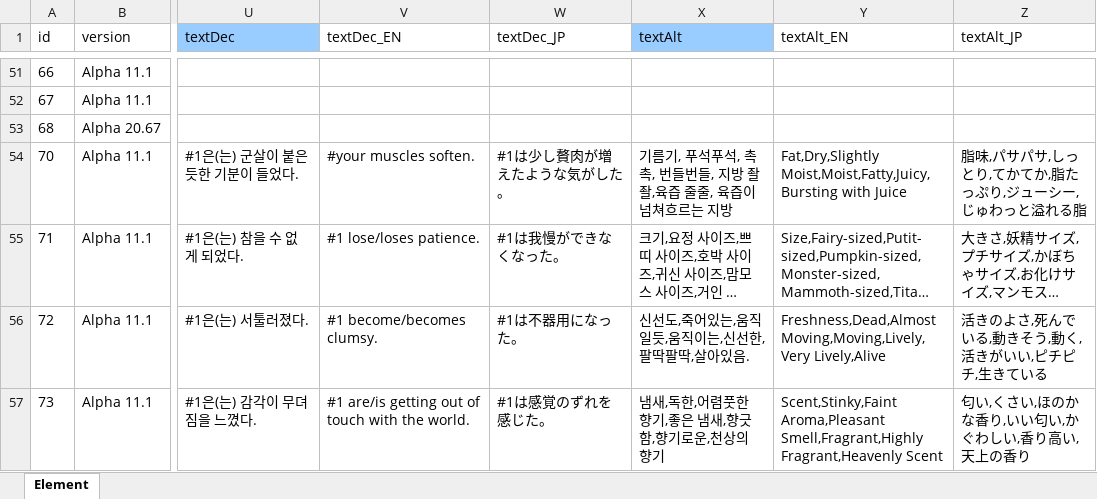
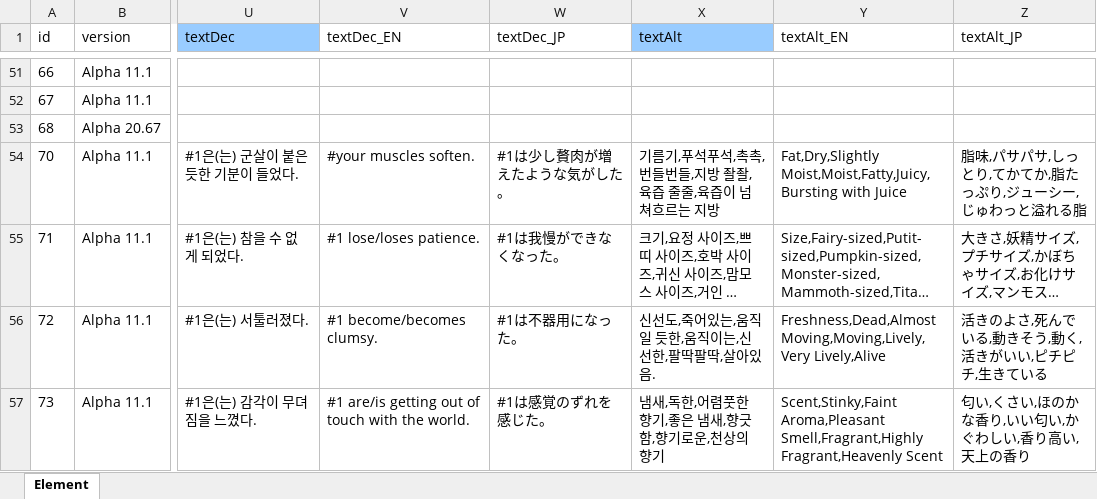
Before and after one commit to cinornu/Elin_KR, an Excel workbook: _Lang_Korean/Lang/KR/Game/Element.xlsx, sheet Element, drawn as a sheet; only a part is shown, gaps mark what is left out; long unchanged cells end in …; values as stored, in another font and other column widths than the file's, no borders; charts and pictures not drawn; the diff covers the shown part only; the diff names each change by its address in the sheet, - before the commit and + after, or states it on an @@ line.

```diff
--- a/_Lang_Korean/Lang/KR/Game/Element.xlsx (sheet Element)
+++ b/_Lang_Korean/Lang/KR/Game/Element.xlsx (sheet Element)
-X54 (textAlt): 기름기, 푸석푸석, 촉촉, 번들번들, 지방 좔좔,육즙 줄줄, 육즙이 넘쳐흐르는 지방
+X54 (textAlt): 기름기,푸석푸석,촉촉,번들번들,지방 좔좔,육즙 줄줄,육즙이 넘쳐흐르는 지방
-X56 (textAlt): 신선도,죽어있는,움직일듯,움직이는,신선한,팔딱팔딱,살아있음.
+X56 (textAlt): 신선도,죽어있는,움직일 듯한,움직이는,신선한,팔딱팔딱,살아있음.
```
Also changed, not shown: 13 edited cells elsewhere in this sheet, _Lang_Korean/Lang/KR/Game/Game.xlsx, _Lang_Korean/Lang/KR/Game/General.xlsx, 2 other files.
